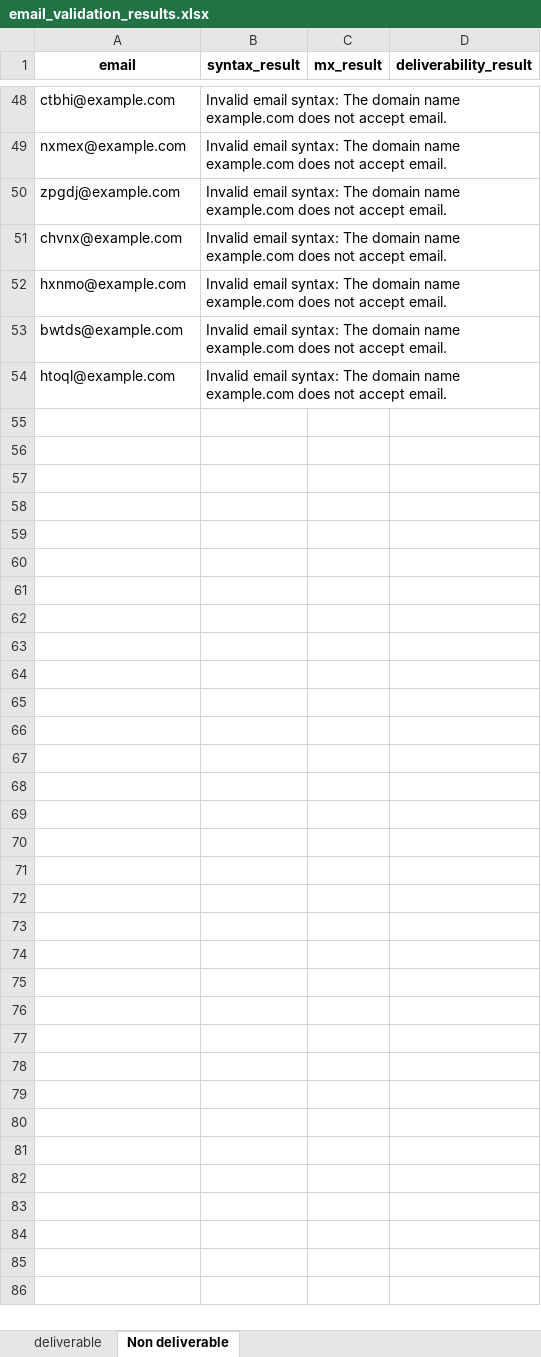
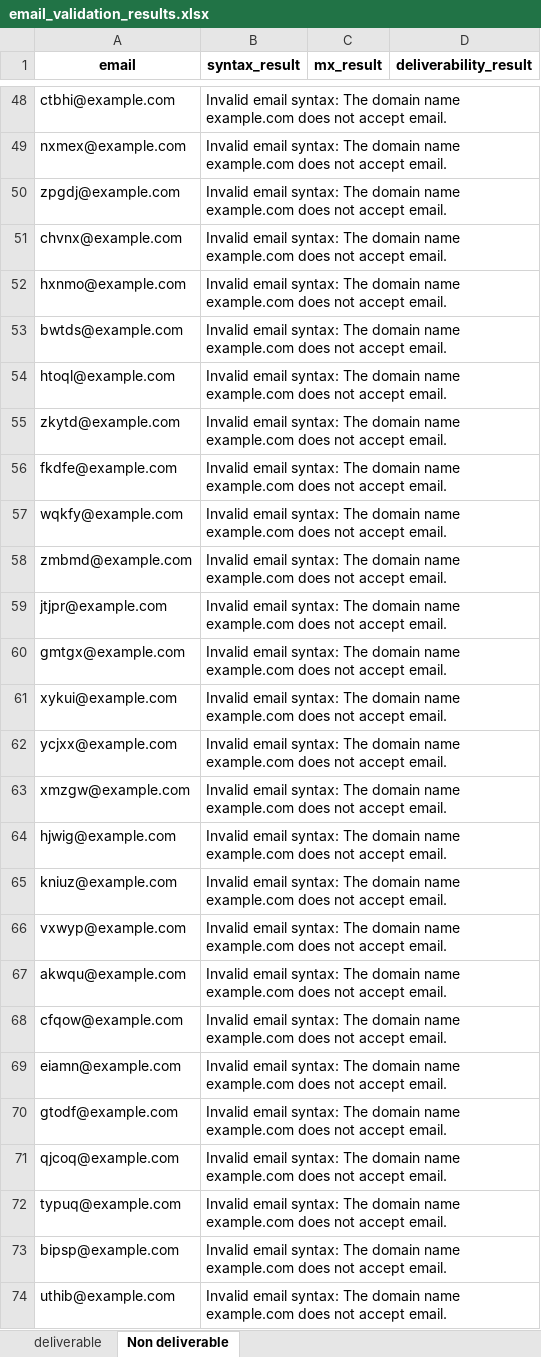
Before and after one commit to MohamedBOUDANE026/checking_email, an Excel workbook: email_validation_results.xlsx, sheet Non deliverable, drawn as a sheet; only a part is shown, gaps mark what is left out; values as stored, in another font and other column widths than the file's, no borders; the diff names each change by its address in the sheet, - before the commit and + after, or states it on an @@ line.

```diff
--- a/email_validation_results.xlsx (sheet Non deliverable)
+++ b/email_validation_results.xlsx (sheet Non deliverable)
+row 55: zkytd@example.com | Invalid email syntax: The domain name example.com does not accept email.
+row 56: fkdfe@example.com | Invalid email syntax: The domain name example.com does not accept email.
+row 57: wqkfy@example.com | Invalid email syntax: The domain name example.com does not accept email.
+row 58: zmbmd@example.com | Invalid email syntax: The domain name example.com does not accept email.
+row 59: jtjpr@example.com | Invalid email syntax: The domain name example.com does not accept email.
+row 60: gmtgx@example.com | Invalid email syntax: The domain name example.com does not accept email.
+row 61: xykui@example.com | Invalid email syntax: The domain name example.com does not accept email.
+row 62: ycjxx@example.com | Invalid email syntax: The domain name example.com does not accept email.
+row 63: xmzgw@example.com | Invalid email syntax: The domain name example.com does not accept email.
+row 64: hjwig@example.com | Invalid email syntax: The domain name example.com does not accept email.
+row 65: kniuz@example.com | Invalid email syntax: The domain name example.com does not accept email.
+row 66: vxwyp@example.com | Invalid email syntax: The domain name example.com does not accept email.
+row 67: akwqu@example.com | Invalid email syntax: The domain name example.com does not accept email.
+row 68: cfqow@example.com | Invalid email syntax: The domain name example.com does not accept email.
+row 69: eiamn@example.com | Invalid email syntax: The domain name example.com does not accept email.
+row 70: gtodf@example.com | Invalid email syntax: The domain name example.com does not accept email.
+row 71: qjcoq@example.com | Invalid email syntax: The domain name example.com does not accept email.
+row 72: typuq@example.com | Invalid email syntax: The domain name example.com does not accept email.
+row 73: bipsp@example.com | Invalid email syntax: The domain name example.com does not accept email.
+row 74: uthib@example.com | Invalid email syntax: The domain name example.com does not accept email.
```
Also changed, not shown: sheet deliverable, 3 other files.
